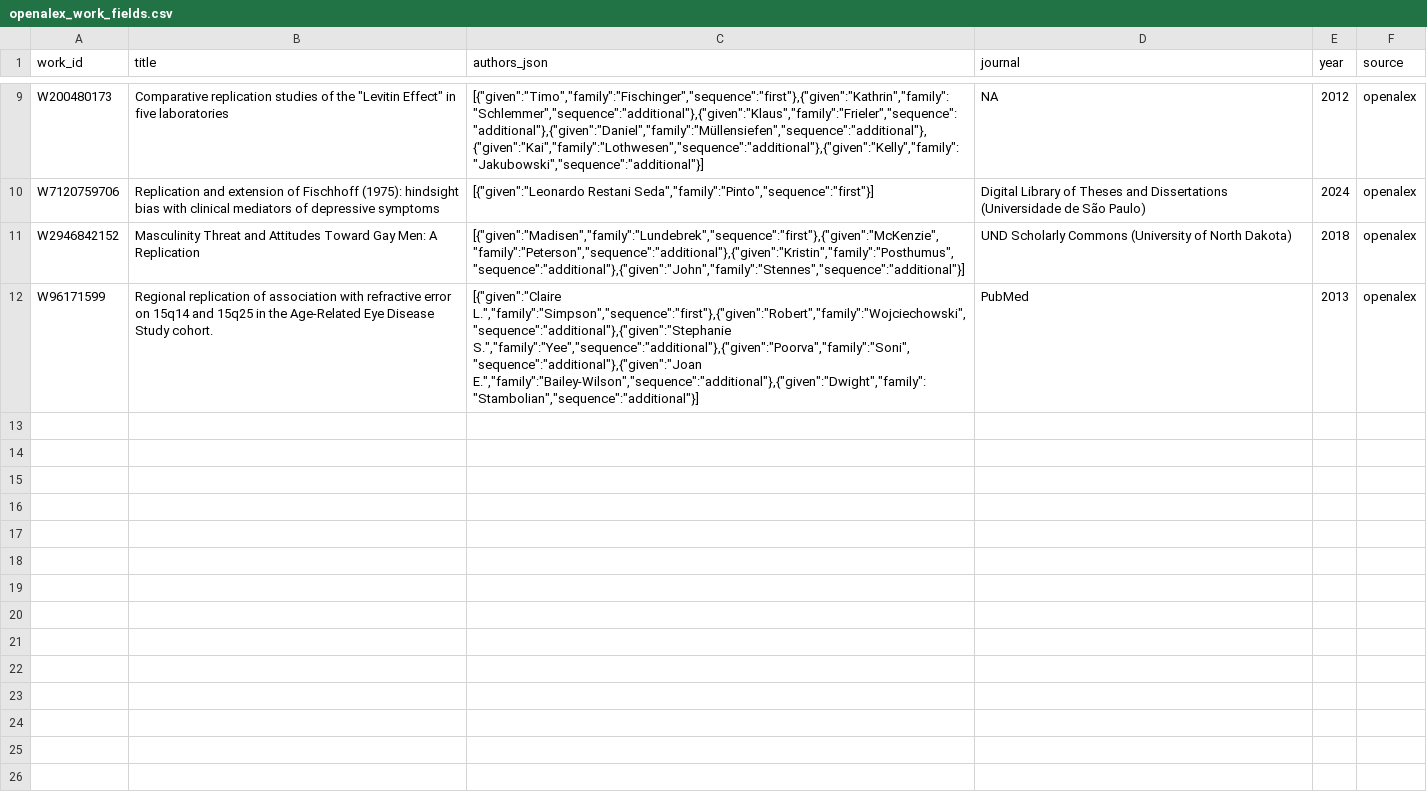
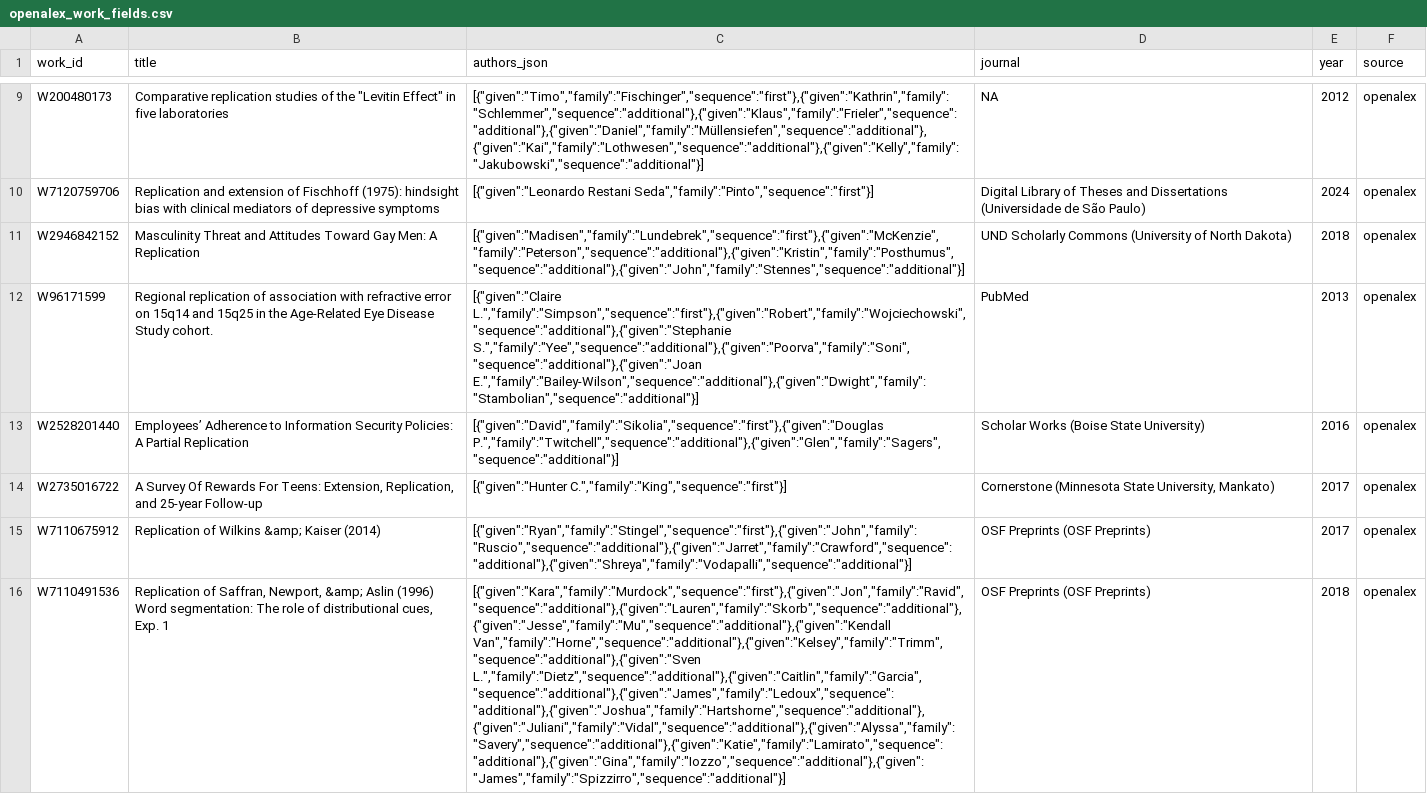
Before and after one commit to forrtproject/fred-data, a CSV file: cache/openalex_work_fields.csv, drawn as a sheet; only a part is shown, gaps mark what is left out; the diff names each change by its address in the sheet, - before the commit and + after, or states it on an @@ line.

```diff
--- a/cache/openalex_work_fields.csv
+++ b/cache/openalex_work_fields.csv
+row 13: W2528201440 | Employees’ Adherence to Information Security Policies: A Partial Replication | [{"given":"David","family":"Sikolia","sequence":"first"},{"given":"Douglas P.","family":"Twitchell","sequence":"additional"},{"given":"Glen","family":"Sagers","sequence":"additional"}] | Scholar Works (Boise State University) | 2016 | openalex
+row 14: W2735016722 | A Survey Of Rewards For Teens: Extension, Replication, and 25-year Follow-up | [{"given":"Hunter C.","family":"King","sequence":"first"}] | Cornerstone (Minnesota State University, Mankato) | 2017 | openalex
+row 15: W7110675912 | Replication of Wilkins &amp; Kaiser (2014) | [{"given":"Ryan","family":"Stingel","sequence":"first"},{"given":"John","family":"Ruscio","sequence":"additional"},{"given":"Jarret","family":"Crawford","sequence":"additional"},{"given":"Shreya","family":"Vodapalli","sequence":"additional"}] | OSF Preprints (OSF Preprints) | 2017 | openalex
+row 16: W7110491536 | Replication of Saffran, Newport, &amp; Aslin (1996) Word segmentation: The role of distributional cues, Exp. 1 | [{"given":"Kara","family":"Murdock","sequence":"first"},{"given":"Jon","family":"Ravid","sequence":"additional"},{"given":"Lauren","family":"Skorb","sequence":"additional"},{"given":"Jesse","family":"Mu","sequence":"additional"},{"given":"Kendall Van","family":"Horne","sequence":"additional"},{"given":"Kelsey","family":"Trimm","sequence":"additional"},{"given":"Sven L.","family":"Dietz","sequence":"additional"},{"given":"Caitlin","family":"Garcia","sequence":"additional"},{"given":"James","family":"Ledoux","sequence":"additional"},{"given":"Joshua","family":"Hartshorne","sequence":"additional"},{"given":"Juliani","family":"Vidal","sequence":"additional"},{"given":"Alyssa","family":"Savery","sequence":"additional"},{"given":"Katie","family":"Lamirato","sequence":"additional"},{"given":"Gina","family":"Iozzo","sequence":"additional"},{"given":"James","family":"Spizzirro","sequence":"additional"}] | OSF Preprints (OSF Preprints) | 2018 | openalex
```
Also changed, not shown: 2 other files.
